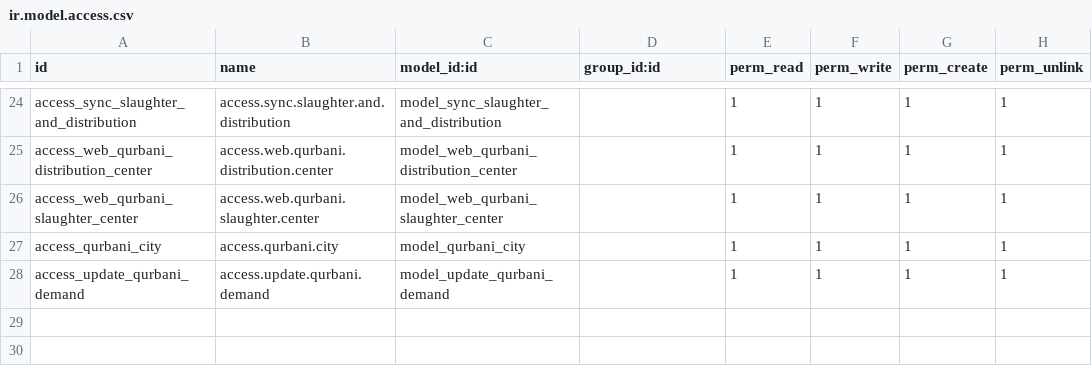
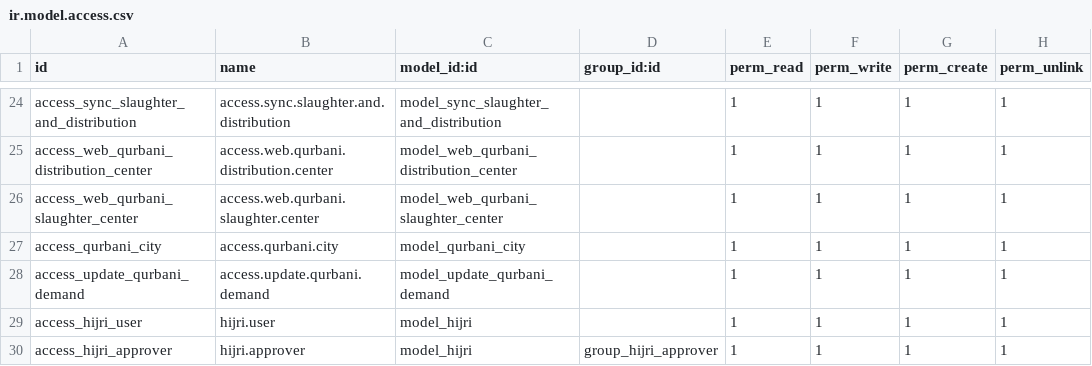
Before and after one commit to Saylani-Welfare-Trust/swit-odoo, a CSV file: custom-addons/bn_qurbani/security/ir.model.access.csv, drawn as a sheet; only a part is shown, gaps mark what is left out; the diff names each change by its address in the sheet, - before the commit and + after, or states it on an @@ line.

```diff
--- a/custom-addons/bn_qurbani/security/ir.model.access.csv
+++ b/custom-addons/bn_qurbani/security/ir.model.access.csv
+row 29: access_hijri_user | hijri.user | model_hijri |  | 1 | 1 | 1 | 1
+row 30: access_hijri_approver | hijri.approver | model_hijri | group_hijri_approver | 1 | 1 | 1 | 1
```
Also changed, not shown: 3 other files.
